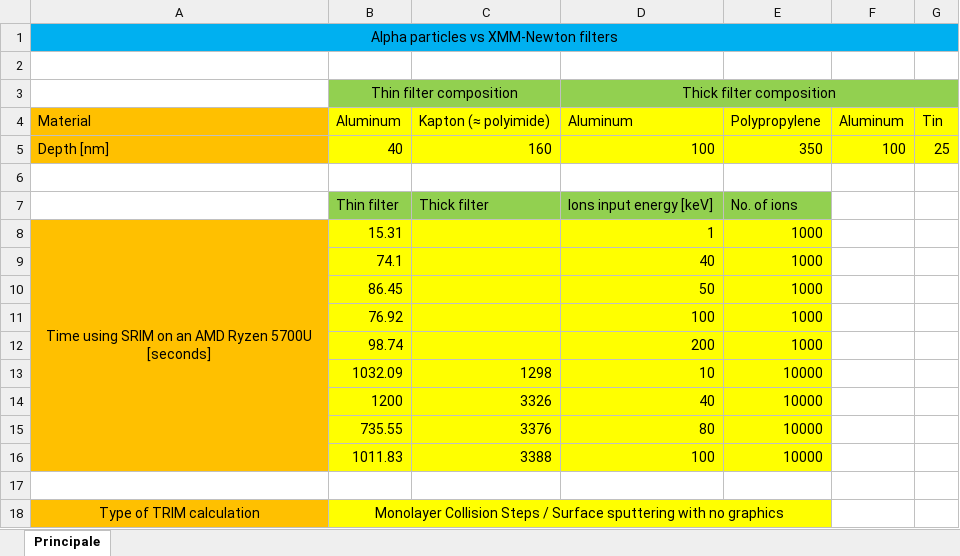
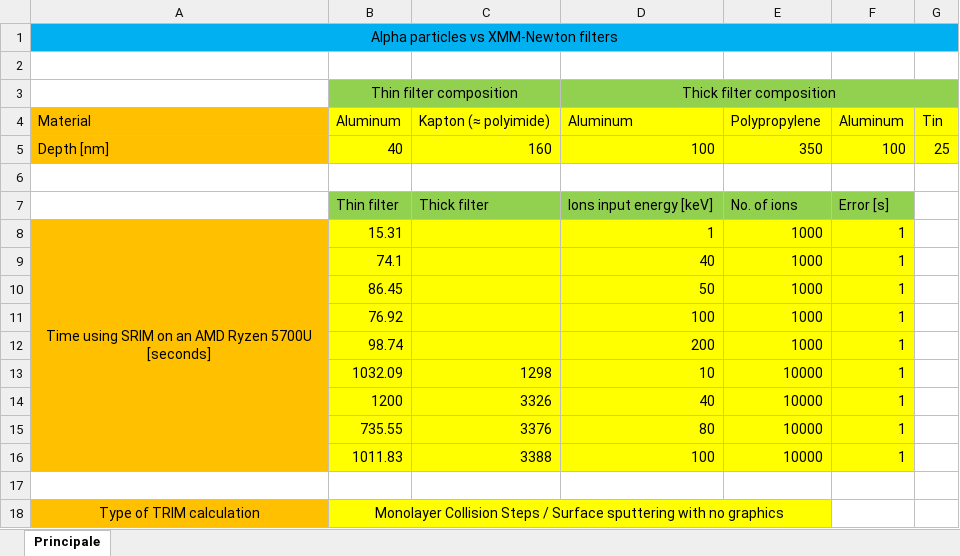
Before and after one commit to nikitodos/xmm-newton, an Excel workbook: Simulations/SRIM_AlphasVsFilters/AlphaSimParameters.xlsx, sheet Principale, drawn as a sheet; values as stored, in another font and other column widths than the file's, no borders; charts and pictures not drawn; the diff names each change by its address in the sheet, - before the commit and + after, or states it on an @@ line.

Commit message:
First of ToDo list
Converted all the xlsx data, cointaining the values to be used in the fits, into CSV format, for the following analysis in Root or Python

```diff
--- a/Simulations/SRIM_AlphasVsFilters/AlphaSimParameters.xlsx (sheet Principale)
+++ b/Simulations/SRIM_AlphasVsFilters/AlphaSimParameters.xlsx (sheet Principale)
-F7: (empty)
+F7: Error [s]
-F7 fill: none
+F7 fill: #92D050
-F8:F16: (empty)
+F8:F16: 1
-F8:F16 fill: none
+F8:F16 fill: #FFFF00
```
Also changed, not shown: charts or pictures, 36 other files.
